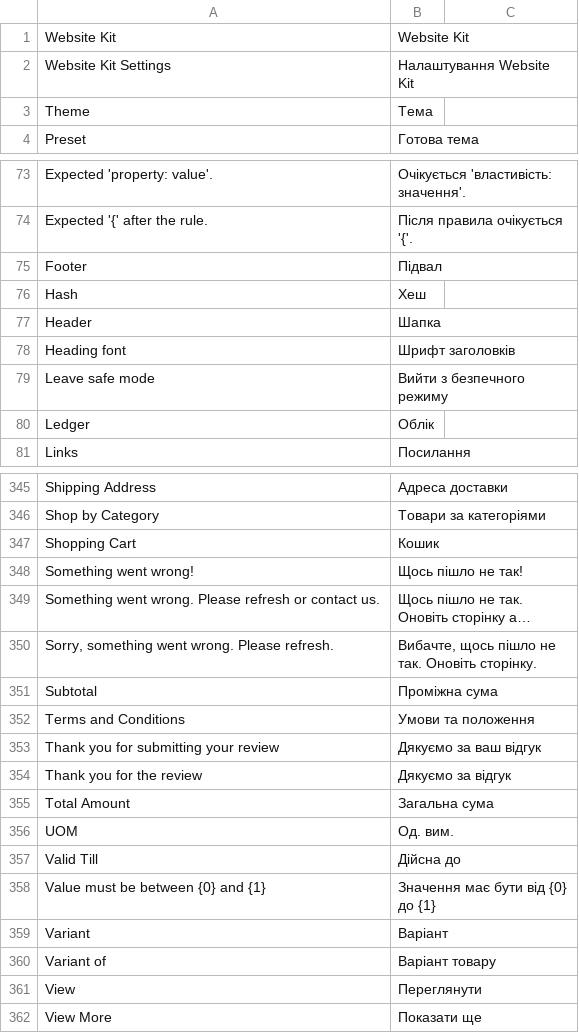
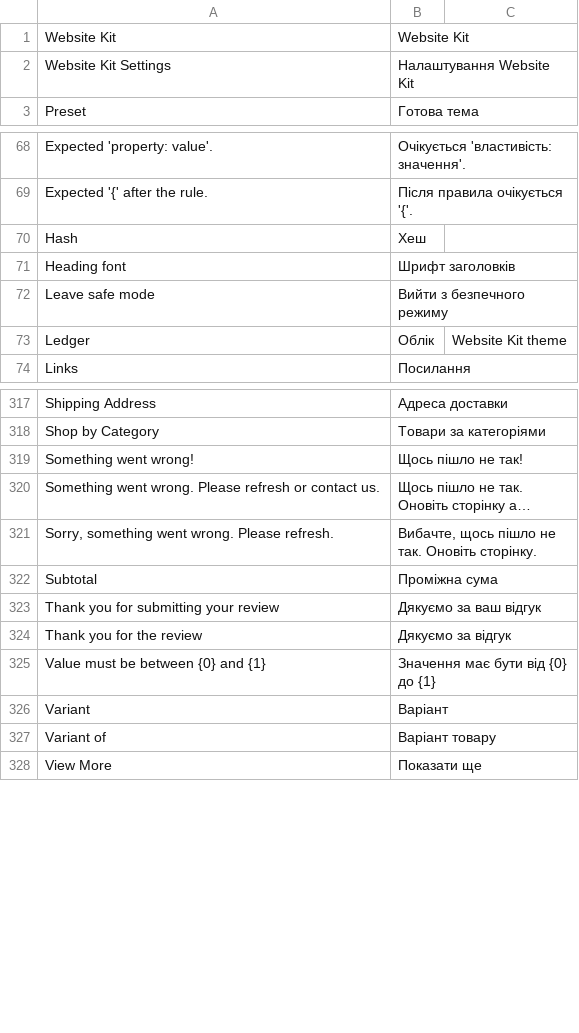
Before and after one commit to tasmail/website_kit, a CSV file: website_kit/translations/uk.csv, drawn as a sheet; only a part is shown, gaps mark what is left out; long unchanged cells end in …; removed rows and columns are numbered as before the commit, all else as after; the diff covers the shown part only; the diff names each change by its address in the sheet, - before the commit and + after, or states it on an @@ line.

Commit message:
Review fixes: no site-wide translation overrides, no tracked symlink, guards for the stock-theme patch and the header menu
- uk.csv no longer replaces translations of Frappe, ERPNext or Webshop (35 rows removed; they now use the existing wording); the preset
  names Clear, Custom and Ledger are scoped by the context 'Website Kit theme'; tests compare with a pinned snapshot and, on the bench, with the
  installed apps' translations
- node_modules is no longer tracked (it was a symlink); .gitignore matches the name, a test fails on any tracked symlink
- the patch removes the CSS files of the retired theme; CI runs a real bench migrate on a site that holds 'Website Kit' and checks the
  pages still render with the base stylesheet
- tests that fail when the patch line, the version, site_language(), the single robots tag, the burger markup or CSS are removed
- Chrome check: text against its background is at least 4.5:1 on the shop pages under every preset (caught Bootstrap's !important
  .text-muted at 4.0 to 4.2:1; fixed with the token)
- .wk-header__inner is positioned; primary buttons darken on hover and focus
- README and docs: no claim that the kit assigns its own theme, sizes as measured

```diff
--- a/website_kit/translations/uk.csv
+++ b/website_kit/translations/uk.csv
-row 3: Theme | Тема
-row 75: Footer | Підвал
-row 77: Header | Шапка
-C73: (empty)
+C73: Website Kit theme
-row 347: Shopping Cart | Кошик
-row 352: Terms and Conditions | Умови та положення
-row 355: Total Amount | Загальна сума
-row 356: UOM | Од. вим.
-row 357: Valid Till | Дійсна до
-row 361: View | Переглянути
```
Also changed, not shown: 26 removed rows and 2 edited cells elsewhere in this file, 20 other files.
